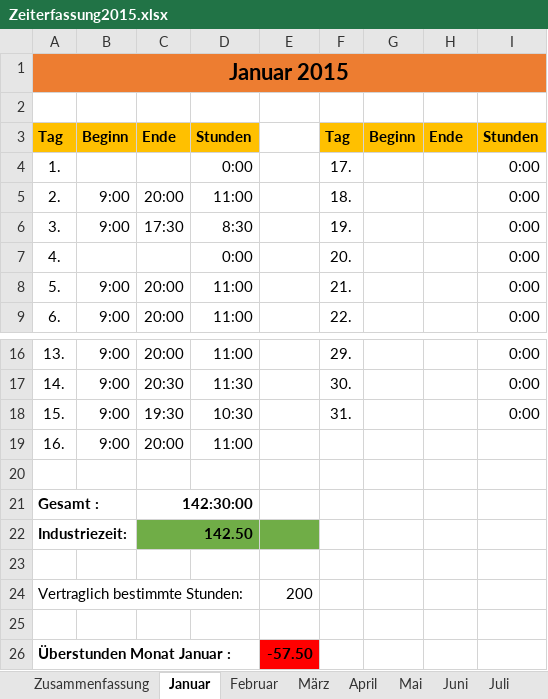
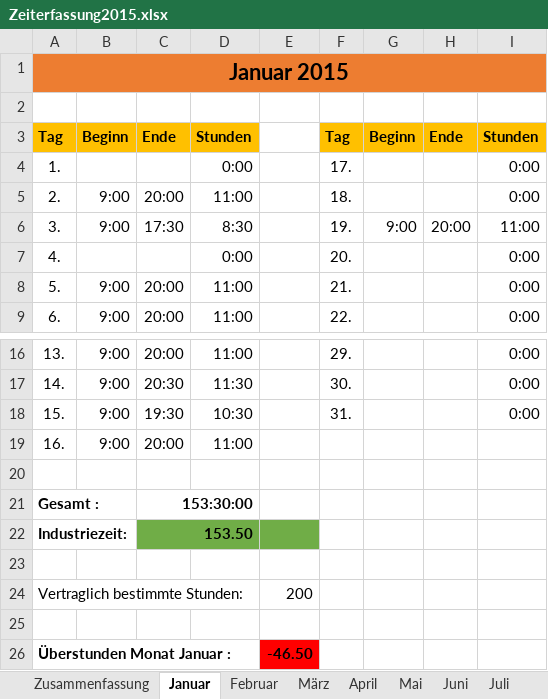
Before and after one commit to balouh/pcs, an Excel workbook: Dokumente/Zeiterfassung2015.xlsx, sheet Januar, drawn as a sheet; only a part is shown, gaps mark what is left out; values as stored, in another font and other column widths than the file's, no borders; the diff names each change by its address in the sheet, - before the commit and + after, or states it on an @@ line.

```diff
--- a/Dokumente/Zeiterfassung2015.xlsx (sheet Januar)
+++ b/Dokumente/Zeiterfassung2015.xlsx (sheet Januar)
-G6: (empty)
+G6: 9:00
-H6: (empty)
+H6: 20:00
-I6: 0:00
+I6: 11:00
-C21: 142:30:00
+C21: 153:30:00
-C22: 142.50
+C22: 153.50
-E26: -57.50
+E26: -46.50
```
Also changed, not shown: sheet Zusammenfassung, Dokumente/Zeiterfassung2014.xlsx.
